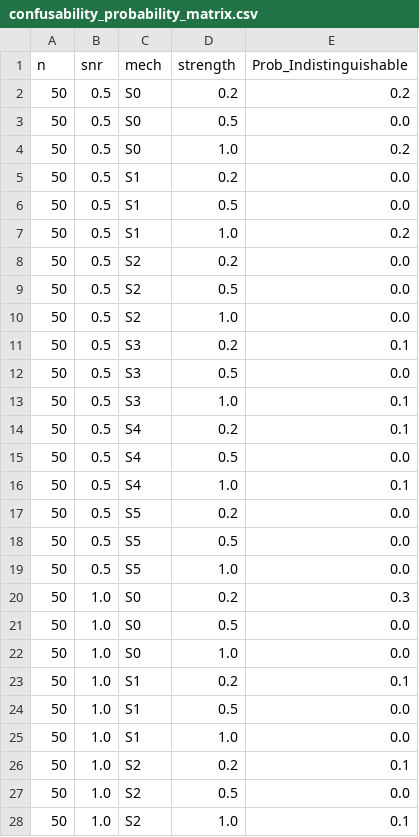
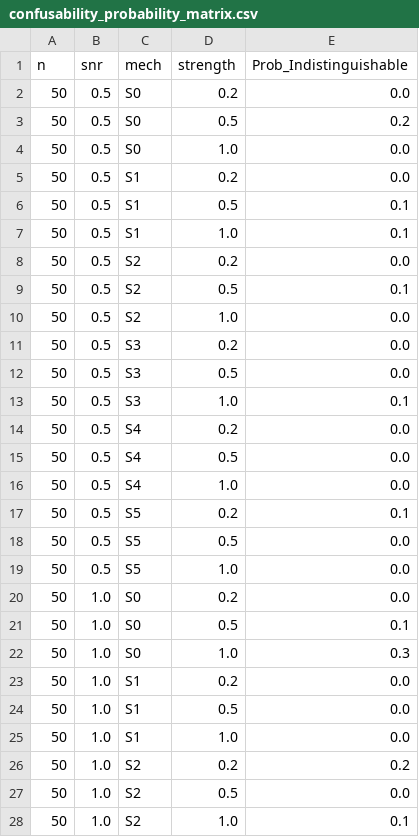
Before and after one commit to xcklvydtj2024/BrainKAN-Explainability, a CSV file: results/confusability_probability_matrix.csv, drawn as a sheet; only a part is shown; the diff covers the shown part only.

```diff
--- a/results/confusability_probability_matrix.csv
+++ b/results/confusability_probability_matrix.csv
@@ -1,27 +1,27 @@
 n,snr,mech,strength,Prob_Indistinguishable
-50,0.5,S0,0.2,0.2
-50,0.5,S0,0.5,0.0
-50,0.5,S0,1.0,0.2
+50,0.5,S0,0.2,0.0
+50,0.5,S0,0.5,0.2
+50,0.5,S0,1.0,0.0
 50,0.5,S1,0.2,0.0
-50,0.5,S1,0.5,0.0
-50,0.5,S1,1.0,0.2
+50,0.5,S1,0.5,0.1
+50,0.5,S1,1.0,0.1
 50,0.5,S2,0.2,0.0
-50,0.5,S2,0.5,0.0
+50,0.5,S2,0.5,0.1
 50,0.5,S2,1.0,0.0
-50,0.5,S3,0.2,0.1
+50,0.5,S3,0.2,0.0
 50,0.5,S3,0.5,0.0
 50,0.5,S3,1.0,0.1
-50,0.5,S4,0.2,0.1
+50,0.5,S4,0.2,0.0
 50,0.5,S4,0.5,0.0
-50,0.5,S4,1.0,0.1
-50,0.5,S5,0.2,0.0
+50,0.5,S4,1.0,0.0
+50,0.5,S5,0.2,0.1
 50,0.5,S5,0.5,0.0
 50,0.5,S5,1.0,0.0
-50,1.0,S0,0.2,0.3
-50,1.0,S0,0.5,0.0
-50,1.0,S0,1.0,0.0
-50,1.0,S1,0.2,0.1
+50,1.0,S0,0.2,0.0
+50,1.0,S0,0.5,0.1
+50,1.0,S0,1.0,0.3
+50,1.0,S1,0.2,0.0
 50,1.0,S1,0.5,0.0
 50,1.0,S1,1.0,0.0
-50,1.0,S2,0.2,0.1
+50,1.0,S2,0.2,0.2
 50,1.0,S2,0.5,0.0
```
Also changed, not shown: 42 edited cells elsewhere in this file, results/q3a_pvalues.csv, results/synthetic_confusability_results.csv, 5 other files.
